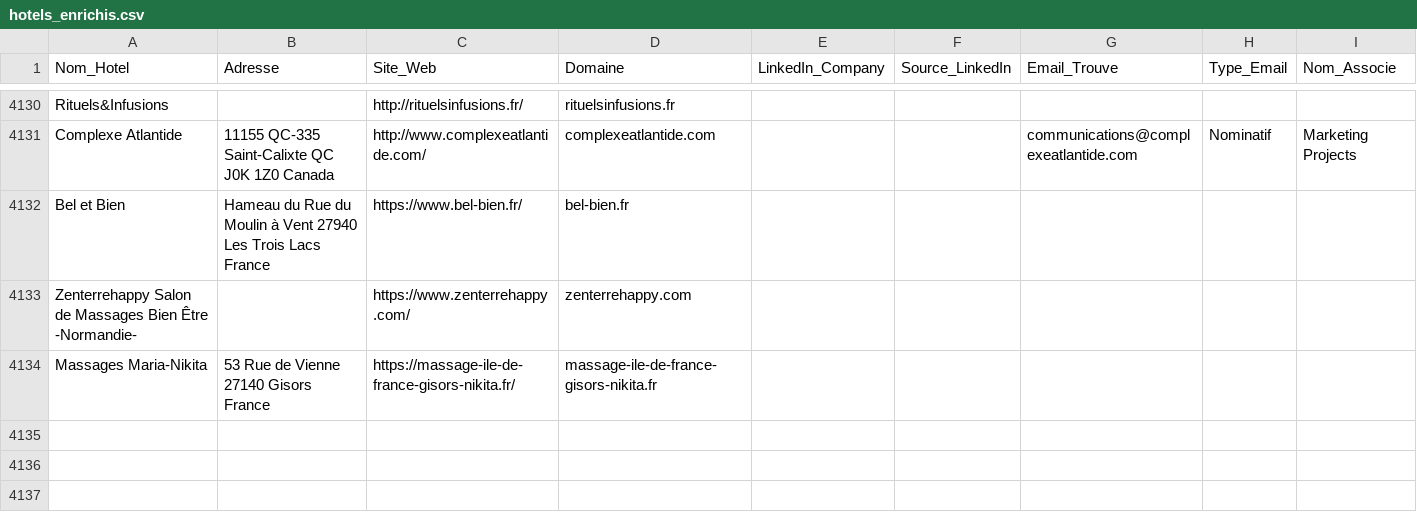
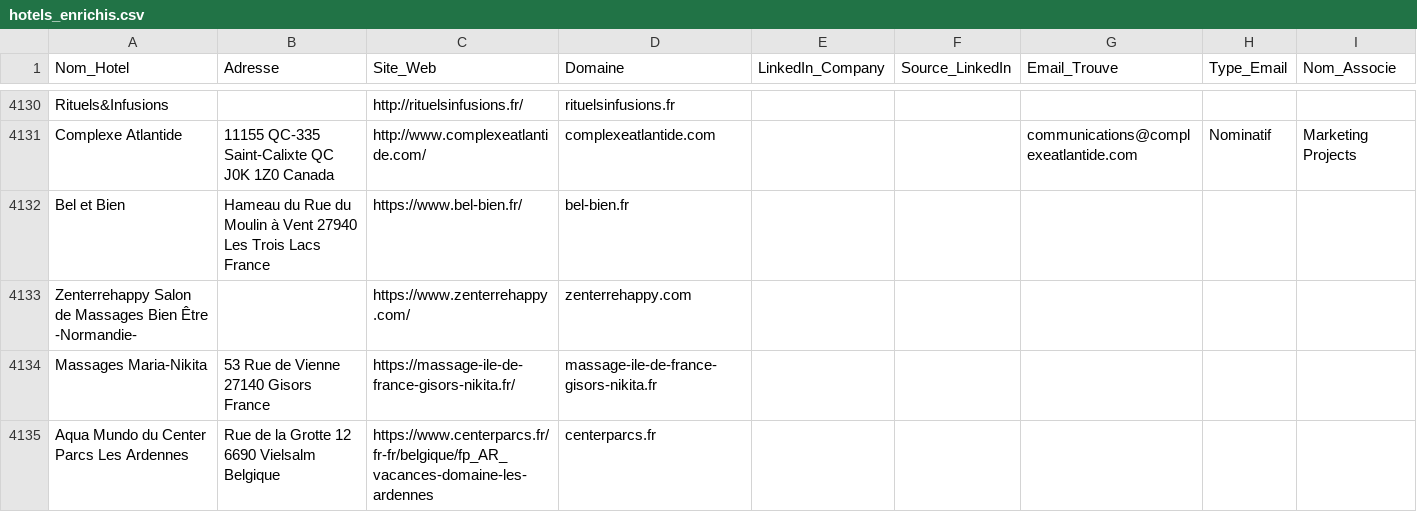
Before and after one commit to tsimokaza01-source/URL-5, a CSV file: hotels_enrichis.csv, drawn as a sheet; only a part is shown, gaps mark what is left out.

```diff
--- a/hotels_enrichis.csv
+++ b/hotels_enrichis.csv
@@ -4134 +4134,2 @@ Zenterrehappy Salon de Massages Bien Être -Normandie-,,https://www.zenterrehapp
 Massages Maria-Nikita,53 Rue de Vienne 27140 Gisors France,https://massage-ile-de-france-gisors-nikita.fr/,massage-ile-de-france-gisors-nikita.fr,,,,,
+Aqua Mundo du Center Parcs Les Ardennes,Rue de la Grotte 12 6690 Vielsalm Belgique,https://www.centerparcs.fr/fr-fr/belgique/fp_AR_vacances-domaine-les-ardennes,centerparcs.fr,,,,,
```
Also changed, not shown: 1 other file.
